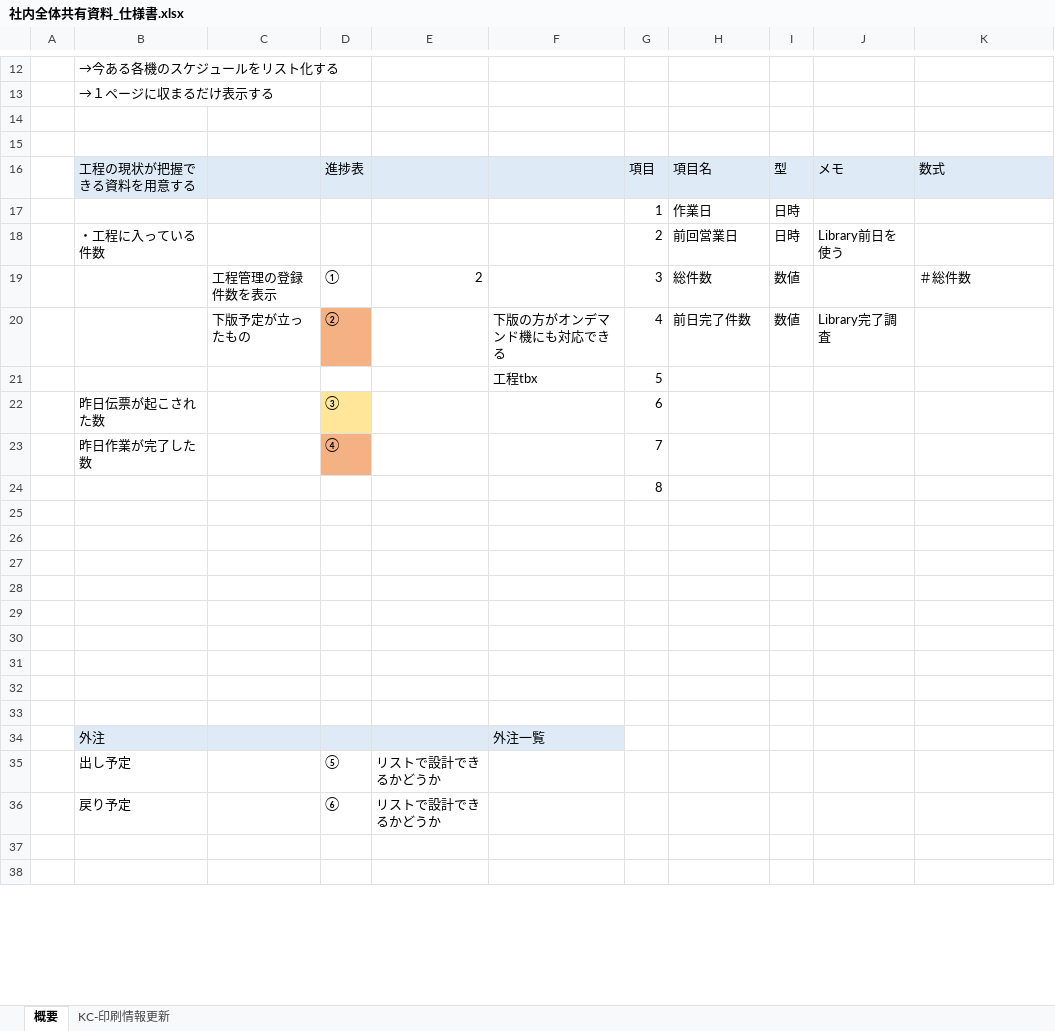
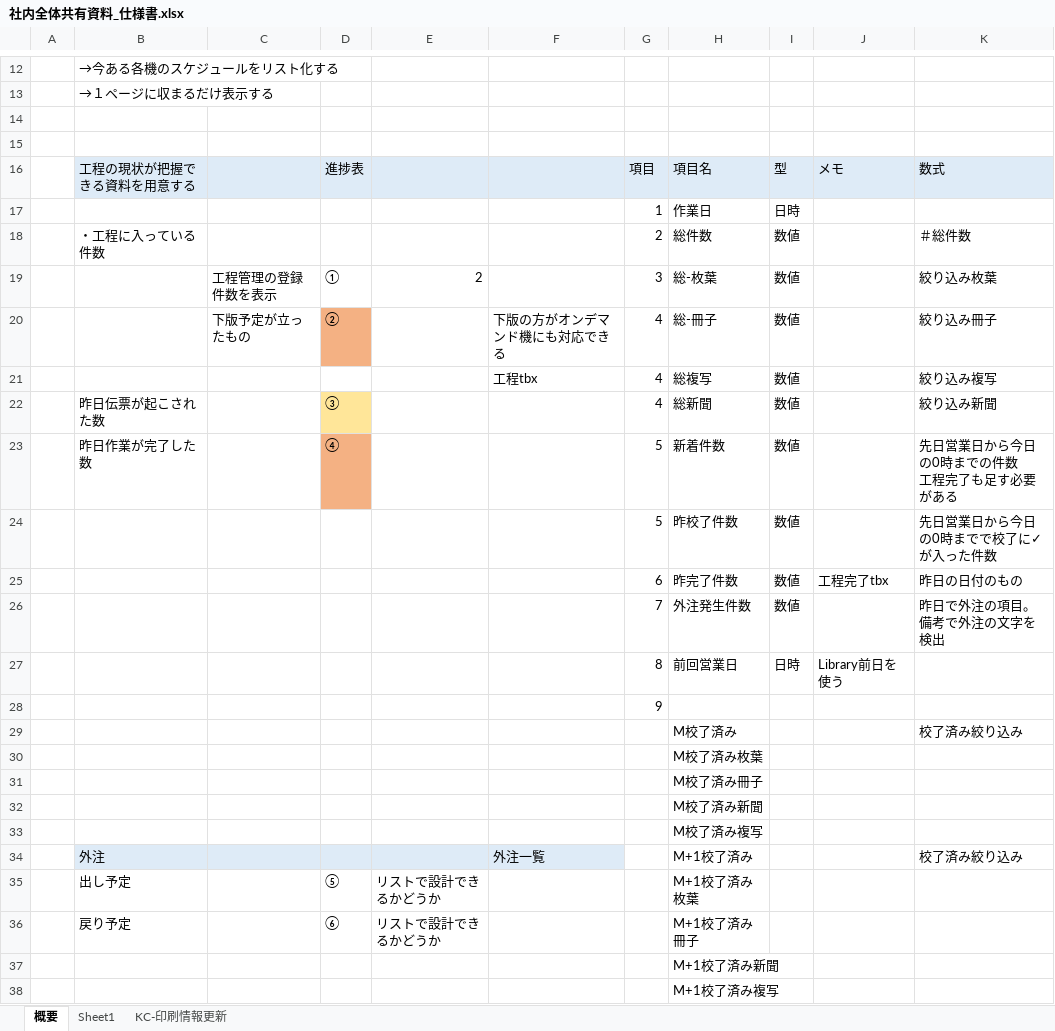
Before and after one commit to yamatojiy/ShimodaPrint, an Excel workbook: 工程管理/K-社内全体共有用資料/社内全体共有資料_仕様書.xlsx, sheet 概要, drawn as a sheet; only a part is shown, gaps mark what is left out; values as stored, in another font and other column widths than the file's, no borders; charts and pictures not drawn; removed rows and columns are numbered as before the commit, all else as after; ↵ is a line break in a cell; the diff covers the shown part only; the diff names each change by its address in the sheet, - before the commit and + after, or states it on an @@ line.

```diff
--- a/工程管理/K-社内全体共有用資料/社内全体共有資料_仕様書.xlsx (sheet 概要)
+++ b/工程管理/K-社内全体共有用資料/社内全体共有資料_仕様書.xlsx (sheet 概要)
+sheet tab: Sheet1
-row 18:  | ・工程に入っている件数 |  |  |  |  | 2 | 前回営業日 | 日時 | Library前日を使う
+row 18:  | ・工程に入っている件数 |  |  |  |  | 2 | 総件数 | 数値 |  | ＃総件数
-H19: 総件数
+H19: 総-枚葉
-K19: ＃総件数
+K19: 絞り込み枚葉
-H20: 前日完了件数
+H20: 総-冊子
-J20: Library完了調査
+J20: (empty)
-K20: (empty)
+K20: 絞り込み冊子
-row 21:  |  |  |  |  | 工程tbx | 5
-row 22:  | 昨日伝票が起こされた数 |  | ③ |  |  | 6
-row 23:  | 昨日作業が完了した数 |  | ④ |  |  | 7
-row 24:  |  |  |  |  |  | 8
-row 21: (empty)
+row 21:  |  |  |  |  | 工程tbx | 4 | 総複写 | 数値 |  | 絞り込み複写
-row 22: (empty)
+row 22:  | 昨日伝票が起こされた数 |  | ③ |  |  | 4 | 総新聞 | 数値 |  | 絞り込み新聞
-D22 fill: none
+D22 fill: #FFE699
-row 23: (empty)
+row 23:  | 昨日作業が完了した数 |  | ④ |  |  | 5 | 新着件数 | 数値 |  | 先日営業日から今日の0時までの件数 ↵ 工程完了も足す必要がある
-D23 fill: none
+D23 fill: #F4B183
-row 24: (empty)
+row 24:  |  |  |  |  |  | 5 | 昨校了件数 | 数値 |  | 先日営業日から今日の0時までで校了に✓が入った件数
-row 25: (empty)
+row 25:  |  |  |  |  |  | 6 | 昨完了件数 | 数値 | 工程完了tbx | 昨日の日付のもの
-row 26: (empty)
+row 26:  |  |  |  |  |  | 7 | 外注発生件数 | 数値 |  | 昨日で外注の項目。備考で外注の文字を検出
-row 27: (empty)
+row 27:  |  |  |  |  |  | 8 | 前回営業日 | 日時 | Library前日を使う
-G28: (empty)
+G28: 9
-row 29: (empty)
+row 29:  |  |  |  |  |  |  | M校了済み |  |  | 校了済み絞り込み
-row 34:  | 外注 |  |  |  | 外注一覧
+row 30:  |  |  |  |  |  |  | M校了済み枚葉
+row 31:  |  |  |  |  |  |  | M校了済み冊子
+row 32:  |  |  |  |  |  |  | M校了済み新聞
+row 33:  |  |  |  |  |  |  | M校了済み複写
+row 34:  | 外注 |  |  |  | 外注一覧 |  | M+1校了済み |  |  | 校了済み絞り込み
-H35: (empty)
+H35: M+1校了済み枚葉
-H36: (empty)
+H36: M+1校了済み冊子
-H37: (empty)
+H37: M+1校了済み新聞
-H38: (empty)
+H38: M+1校了済み複写
```
Also changed, not shown: 6 edited cells elsewhere in this sheet, charts or pictures, 22 other files.
